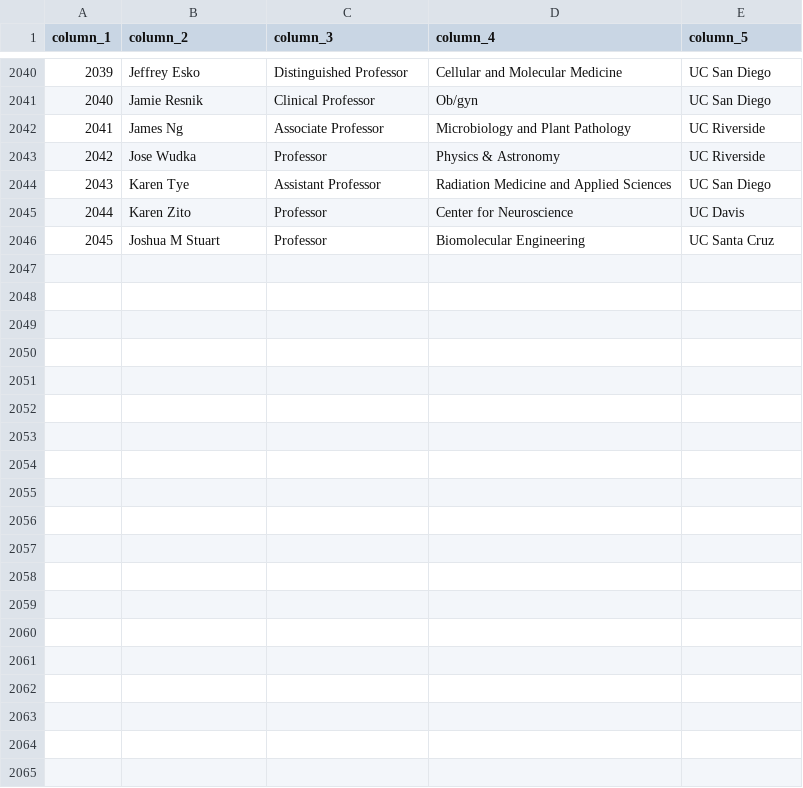
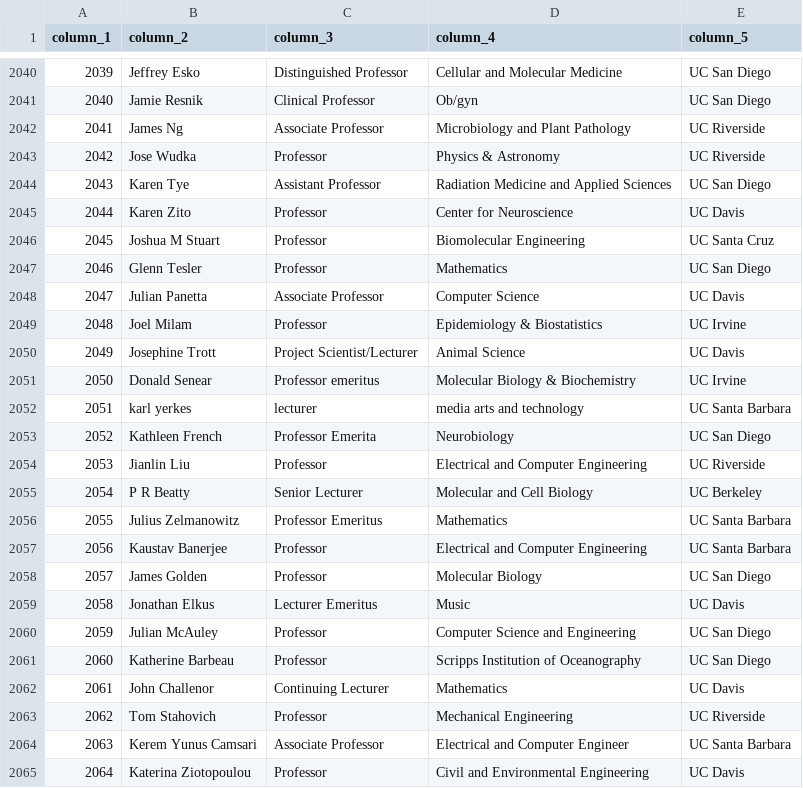
Before and after one commit to Hart-Hornor-Jones/signatory-analyzer, a CSV file: signatures/ucstudentsuccess_table.csv, drawn as a sheet; only a part is shown, gaps mark what is left out; the diff covers the shown part only; the diff names each change by its address in the sheet, - before the commit and + after, or states it on an @@ line.

Commit message:
Update data 2026-06-27 09:44

```diff
--- a/signatures/ucstudentsuccess_table.csv
+++ b/signatures/ucstudentsuccess_table.csv
+row 2047: 2046 | Glenn Tesler | Professor | Mathematics | UC San Diego
+row 2048: 2047 | Julian Panetta | Associate Professor | Computer Science | UC Davis
+row 2049: 2048 | Joel Milam | Professor | Epidemiology & Biostatistics | UC Irvine
+row 2050: 2049 | Josephine Trott | Project Scientist/Lecturer | Animal Science | UC Davis
+row 2051: 2050 | Donald Senear | Professor emeritus | Molecular Biology & Biochemistry | UC Irvine
+row 2052: 2051 | karl yerkes | lecturer | media arts and technology | UC Santa Barbara
+row 2053: 2052 | Kathleen French | Professor Emerita | Neurobiology | UC San Diego
+row 2054: 2053 | Jianlin Liu | Professor | Electrical and Computer Engineering | UC Riverside
+row 2055: 2054 | P R Beatty | Senior Lecturer | Molecular and Cell Biology | UC Berkeley
+row 2056: 2055 | Julius Zelmanowitz | Professor Emeritus | Mathematics | UC Santa Barbara
+row 2057: 2056 | Kaustav Banerjee | Professor | Electrical and Computer Engineering | UC Santa Barbara
+row 2058: 2057 | James Golden | Professor | Molecular Biology | UC San Diego
+row 2059: 2058 | Jonathan Elkus | Lecturer Emeritus | Music | UC Davis
+row 2060: 2059 | Julian McAuley | Professor | Computer Science and Engineering | UC San Diego
+row 2061: 2060 | Katherine Barbeau | Professor | Scripps Institution of Oceanography | UC San Diego
+row 2062: 2061 | John Challenor | Continuing Lecturer | Mathematics | UC Davis
+row 2063: 2062 | Tom Stahovich | Professor | Mechanical Engineering | UC Riverside
+row 2064: 2063 | Kerem Yunus Camsari | Associate Professor | Electrical and Computer Engineer | UC Santa Barbara
+row 2065: 2064 | Katerina Ziotopoulou | Professor | Civil and Environmental Engineering | UC Davis
```
Also changed, not shown: 17 added rows and 1 edited cell elsewhere in this file, signatures/socscihum_table.csv, 8 other files.
